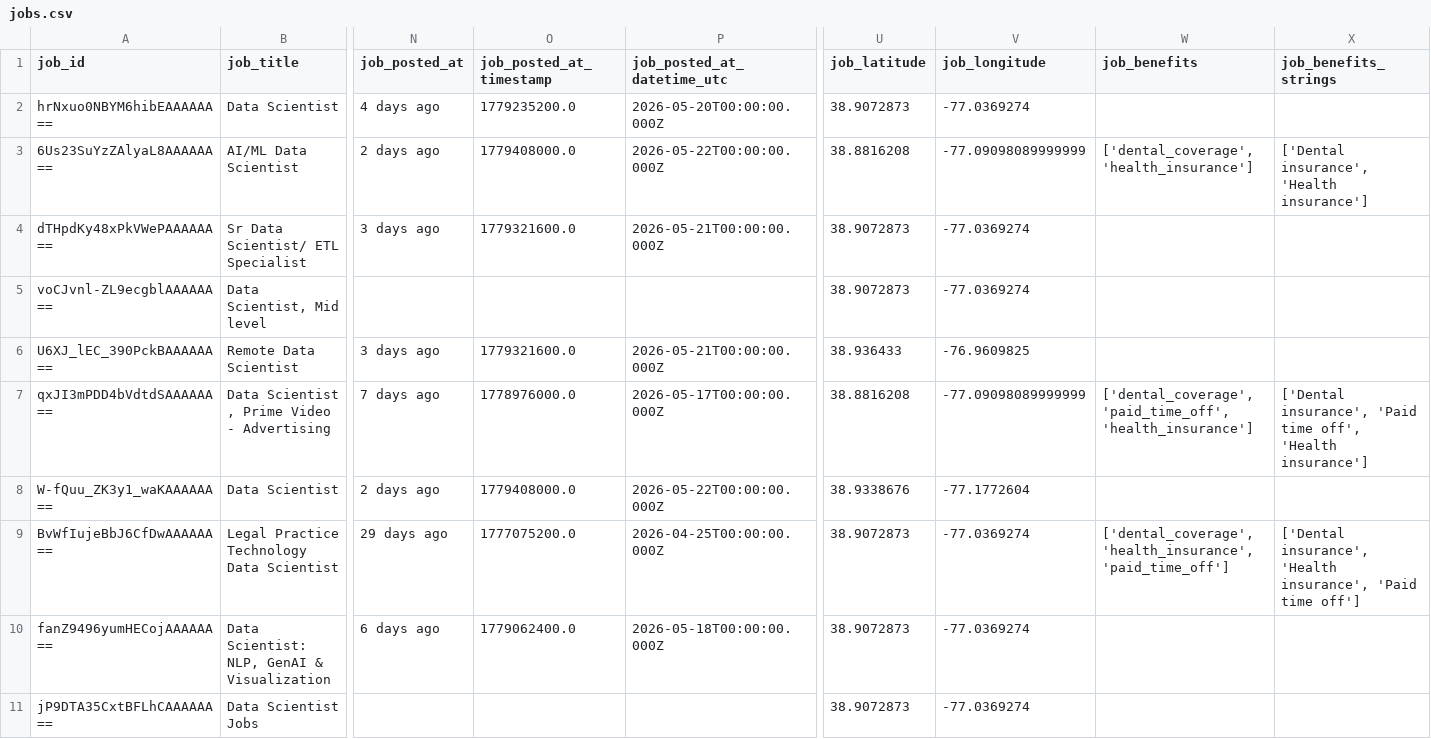
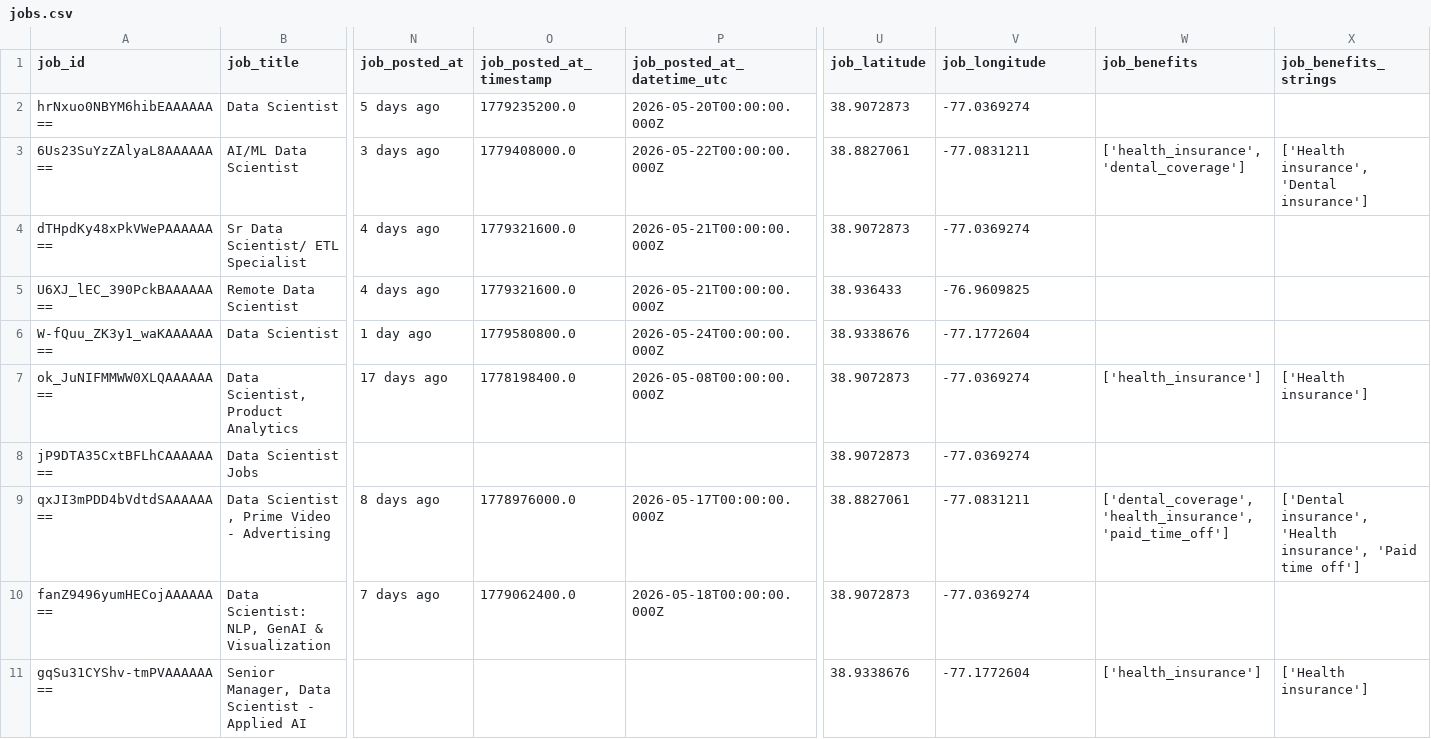
Before and after one commit to jeetshah5/jobsight, a CSV file: data/jobs.csv, drawn as a sheet; only a part is shown, gaps mark what is left out; removed rows and columns are numbered as before the commit, all else as after; rows hold the shown columns only; the diff covers the shown part only; the diff names each change by its address in the sheet, - before the commit and + after, or states it on an @@ line.

```diff
--- a/data/jobs.csv
+++ b/data/jobs.csv
-N2 (job_posted_at): 4 days ago
+N2 (job_posted_at): 5 days ago
-N3 (job_posted_at): 2 days ago
+N3 (job_posted_at): 3 days ago
-U3 (job_latitude): 38.8816208
+U3 (job_latitude): 38.8827061
-V3 (job_longitude): -77.09098089999999
+V3 (job_longitude): -77.0831211
-W3 (job_benefits): ['dental_coverage', 'health_insurance']
+W3 (job_benefits): ['health_insurance', 'dental_coverage']
-X3 (job_benefits_strings): ['Dental insurance', 'Health insurance']
+X3 (job_benefits_strings): ['Health insurance', 'Dental insurance']
-N4 (job_posted_at): 3 days ago
+N4 (job_posted_at): 4 days ago
-row 5: voCJvnl-ZL9ecgblAAAAAA== | Data Scientist, Mid level |  |  |  | 38.9072873 | -77.0369274
-N5 (job_posted_at): 3 days ago
+N5 (job_posted_at): 4 days ago
-row 7: qxJI3mPDD4bVdtdSAAAAAA== | Data Scientist , Prime Video - Advertising | 7 days ago | 1778976000.0 | 2026-05-17T00:00:00.000Z | 38.8816208 | -77.09098089999999 | ['dental_coverage', 'paid_time_off', 'health_insurance'] | ['Dental insurance', 'Paid time off', 'Health insurance']
-N6 (job_posted_at): 2 days ago
+N6 (job_posted_at): 1 day ago
-O6 (job_posted_at_timestamp): 1779408000.0
+O6 (job_posted_at_timestamp): 1779580800.0
-P6 (job_posted_at_datetime_utc): 2026-05-22T00:00:00.000Z
+P6 (job_posted_at_datetime_utc): 2026-05-24T00:00:00.000Z
-A7 (job_id): BvWfIujeBbJ6CfDwAAAAAA==
+A7 (job_id): ok_JuNIFMMWW0XLQAAAAAA==
-B7 (job_title): Legal Practice Technology Data Scientist
+B7 (job_title): Data Scientist, Product Analytics
-N7 (job_posted_at): 29 days ago
+N7 (job_posted_at): 17 days ago
-O7 (job_posted_at_timestamp): 1777075200.0
+O7 (job_posted_at_timestamp): 1778198400.0
-P7 (job_posted_at_datetime_utc): 2026-04-25T00:00:00.000Z
+P7 (job_posted_at_datetime_utc): 2026-05-08T00:00:00.000Z
-W7 (job_benefits): ['dental_coverage', 'health_insurance', 'paid_time_off']
+W7 (job_benefits): ['health_insurance']
-X7 (job_benefits_strings): ['Dental insurance', 'Health insurance', 'Paid time off']
+X7 (job_benefits_strings): ['Health insurance']
+row 8: jP9DTA35CxtBFLhCAAAAAA== | Data Scientist Jobs |  |  |  | 38.9072873 | -77.0369274
+row 9: qxJI3mPDD4bVdtdSAAAAAA== | Data Scientist , Prime Video - Advertising | 8 days ago | 1778976000.0 | 2026-05-17T00:00:00.000Z | 38.8827061 | -77.0831211 | ['dental_coverage', 'health_insurance', 'paid_time_off'] | ['Dental insurance', 'Health insurance', 'Paid time off']
-N10 (job_posted_at): 6 days ago
+N10 (job_posted_at): 7 days ago
-row 11: jP9DTA35CxtBFLhCAAAAAA== | Data Scientist Jobs |  |  |  | 38.9072873 | -77.0369274
+row 11: gqSu31CYShv-tmPVAAAAAA== | Senior Manager, Data Scientist - Applied AI |  |  |  | 38.9338676 | -77.1772604 | ['health_insurance'] | ['Health insurance']
```
Also changed, not shown: 11 edited cells elsewhere in this file.
